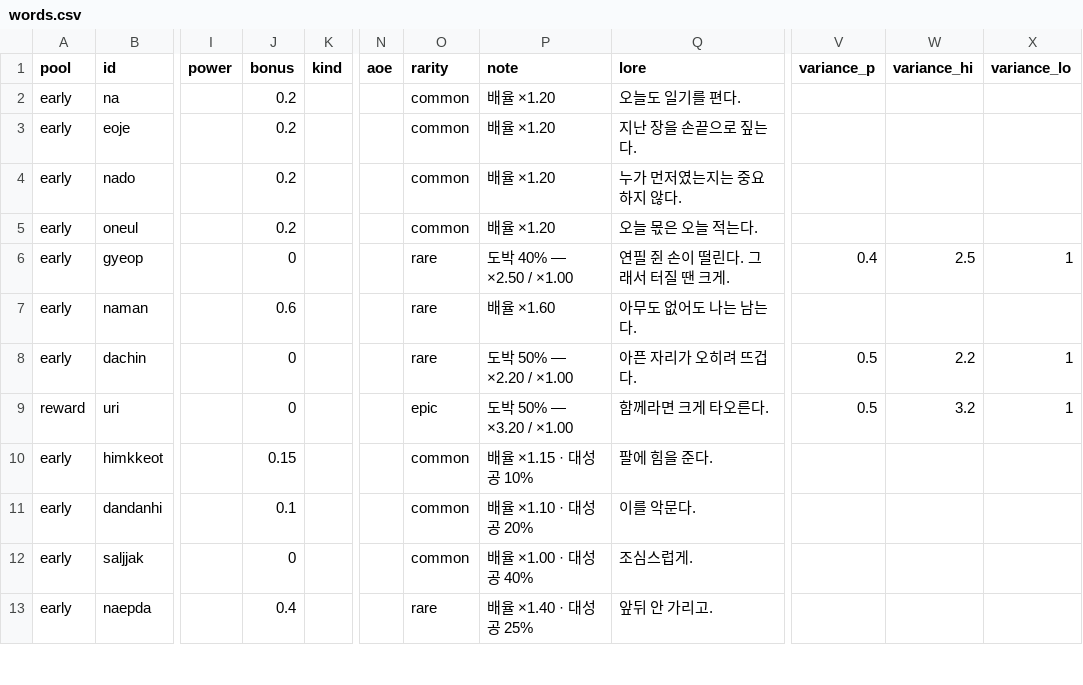
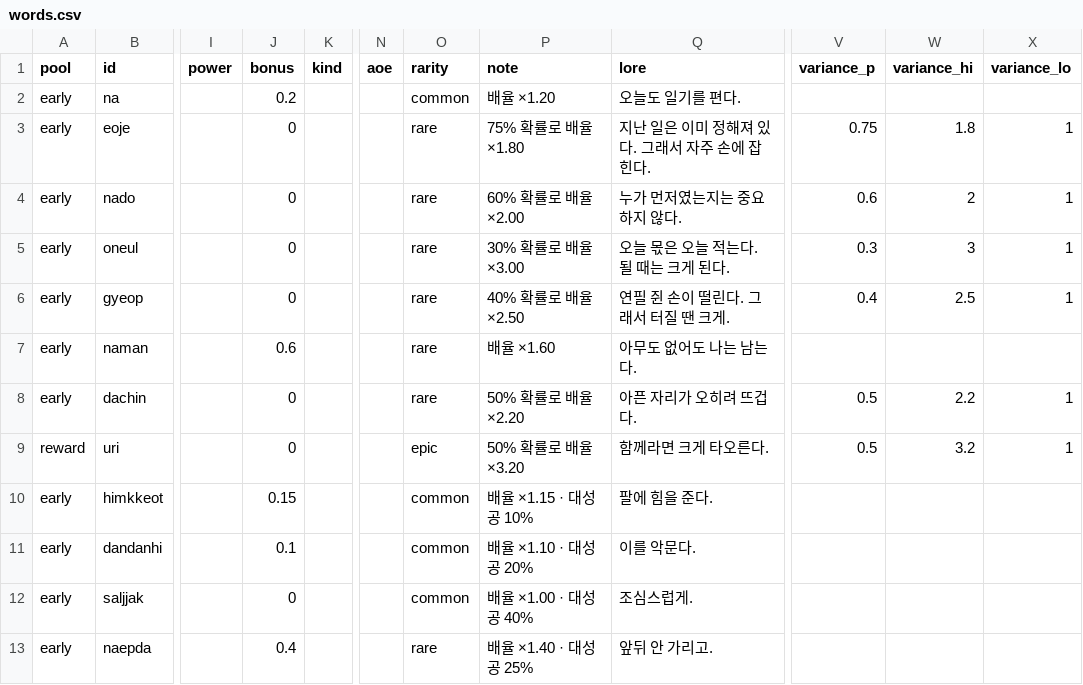
Before and after one commit to Yeop-Git/little_token, a CSV file: src/data/csv/words.csv, drawn as a sheet; only a part is shown, gaps mark what is left out; the diff covers the shown part only; the diff names each change by its address in the sheet, - before the commit and + after, or states it on an @@ line.

```diff
--- a/src/data/csv/words.csv
+++ b/src/data/csv/words.csv
-J3:J5 (bonus): 0.2
+J3:J5 (bonus): 0
-O3:O5 (rarity): common
+O3:O5 (rarity): rare
-P3 (note): 배율 ×1.20
+P3 (note): 75% 확률로 배율 ×1.80
-Q3 (lore): 지난 장을 손끝으로 짚는다.
+Q3 (lore): 지난 일은 이미 정해져 있다. 그래서 자주 손에 잡힌다.
-V3 (variance_p): (empty)
+V3 (variance_p): 0.75
-W3 (variance_hi): (empty)
+W3 (variance_hi): 1.8
-X3:X5 (variance_lo): (empty)
+X3:X5 (variance_lo): 1
-P4 (note): 배율 ×1.20
+P4 (note): 60% 확률로 배율 ×2.00
-V4 (variance_p): (empty)
+V4 (variance_p): 0.6
-W4 (variance_hi): (empty)
+W4 (variance_hi): 2
-P5 (note): 배율 ×1.20
+P5 (note): 30% 확률로 배율 ×3.00
-Q5 (lore): 오늘 몫은 오늘 적는다.
+Q5 (lore): 오늘 몫은 오늘 적는다. 될 때는 크게 된다.
-V5 (variance_p): (empty)
+V5 (variance_p): 0.3
-W5 (variance_hi): (empty)
+W5 (variance_hi): 3
-P6 (note): 도박 40% — ×2.50 / ×1.00
+P6 (note): 40% 확률로 배율 ×2.50
-P8 (note): 도박 50% — ×2.20 / ×1.00
+P8 (note): 50% 확률로 배율 ×2.20
-P9 (note): 도박 50% — ×3.20 / ×1.00
+P9 (note): 50% 확률로 배율 ×3.20
```
Also changed, not shown: 18 edited cells elsewhere in this file, 19 other files.
